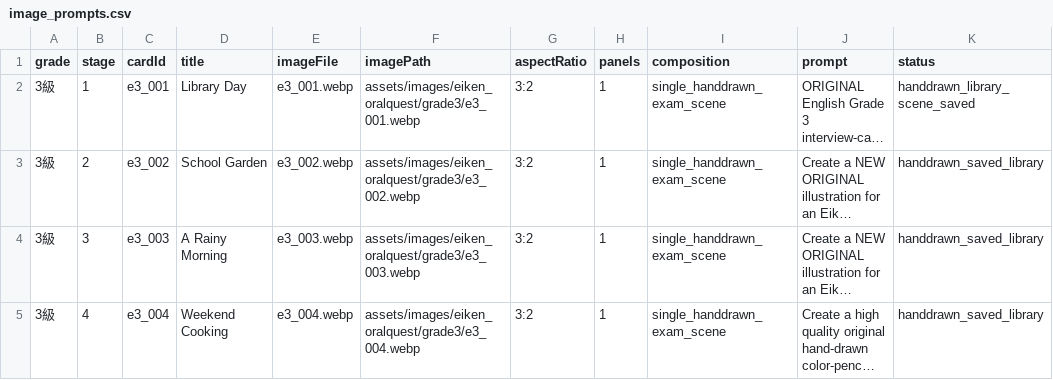
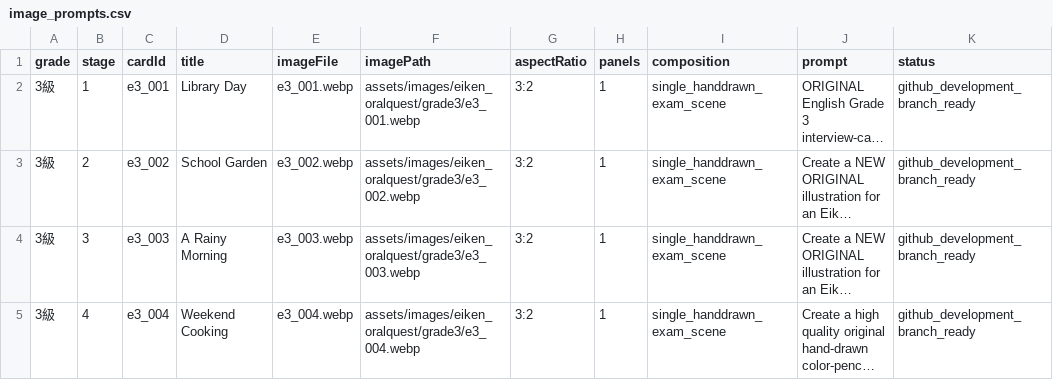
Before and after one commit to nakacy0919-Git/picspeak, a CSV file: data/eiken_oralquest/image_prompts.csv, drawn as a sheet; only a part is shown; long unchanged cells end in …; the diff covers the shown part only; the diff names each change by its address in the sheet, - before the commit and + after, or states it on an @@ line.

Commit message:
docs: synchronize production image CSV with committed Stage01–07 artwork status

```diff
--- a/data/eiken_oralquest/image_prompts.csv
+++ b/data/eiken_oralquest/image_prompts.csv
-K2 (status): handdrawn_library_scene_saved
+K2 (status): github_development_branch_ready
-K3:K5 (status): handdrawn_saved_library
+K3:K5 (status): github_development_branch_ready
```
Also changed, not shown: 4 edited cells elsewhere in this file.
